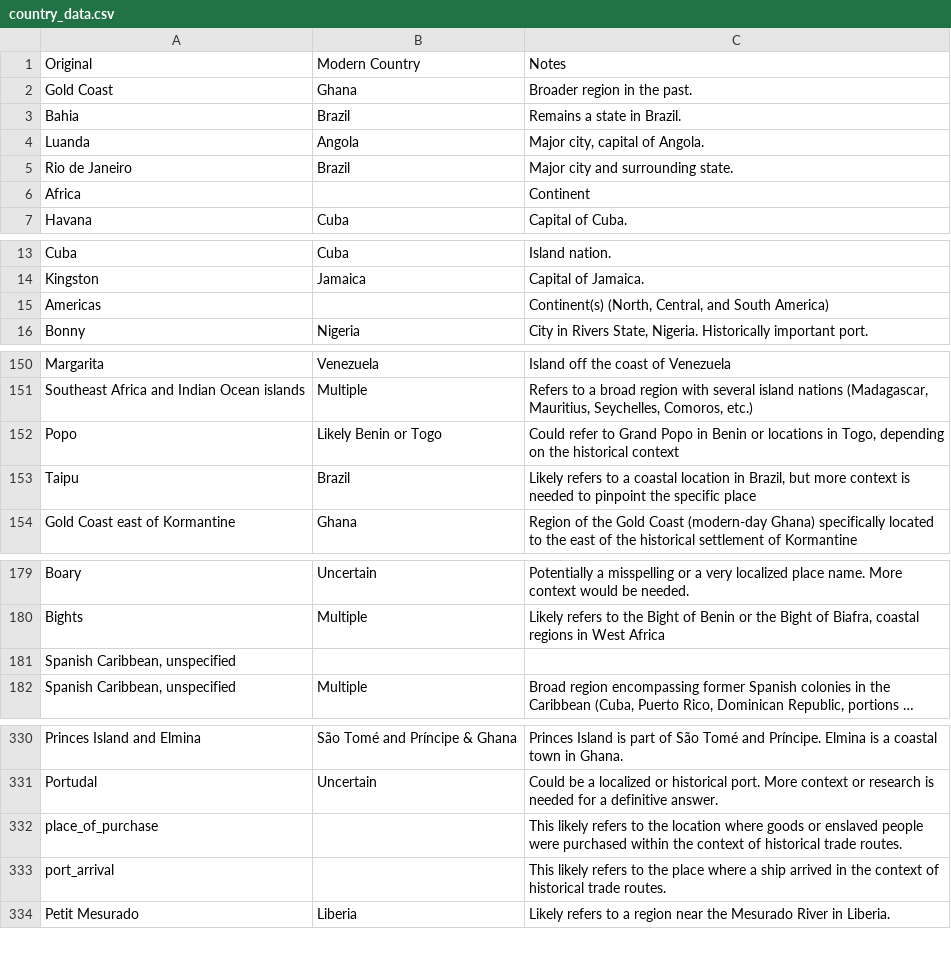
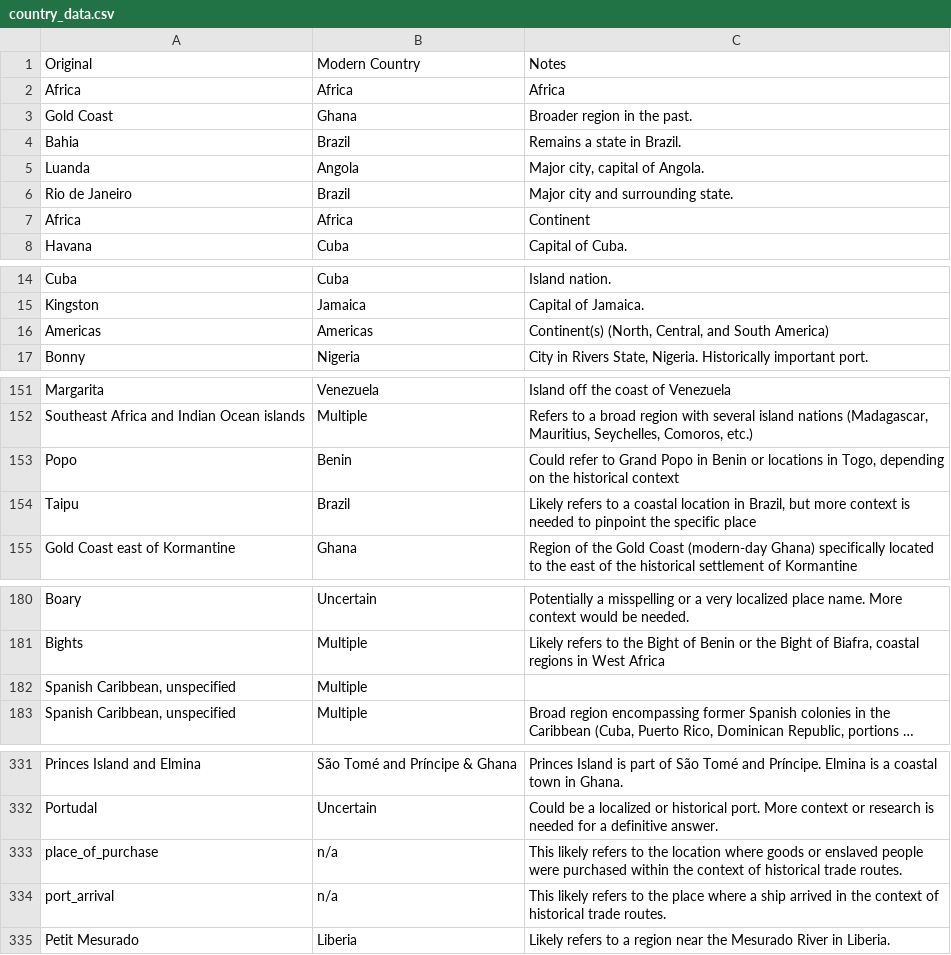
Before and after one commit to dchung1997/dubois-challenge-2024, a CSV file: output_data/week4/country_data.csv, drawn as a sheet; only a part is shown, gaps mark what is left out; long unchanged cells end in …; addresses are those after the commit; the diff names each change by its address in the sheet, - before the commit and + after, or states it on an @@ line.

```diff
--- a/output_data/week4/country_data.csv
+++ b/output_data/week4/country_data.csv
+row 2: Africa | Africa | Africa
-B7: (empty)
+B7: Africa
-B16: (empty)
+B16: Americas
-B153: Likely Benin or Togo
+B153: Benin
-B182: (empty)
+B182: Multiple
-B333:B334: (empty)
+B333:B334: n/a
```
Also changed, not shown: output_data/week4/country_count_data.csv, 1 other file.
